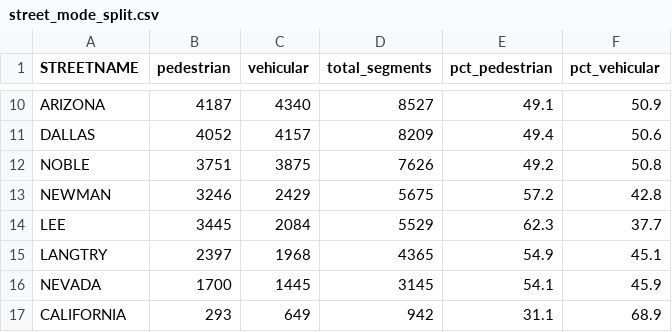
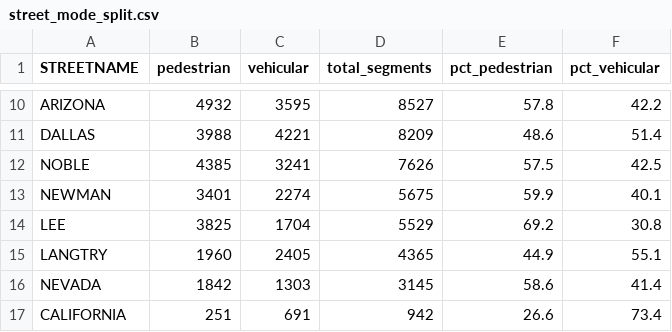
Before and after one commit to hoffmanap/arizona-riogrande, a CSV file: mobility/data/street_mode_split.csv, drawn as a sheet; only a part is shown, gaps mark what is left out; the diff covers the shown part only; the diff names each change by its address in the sheet, - before the commit and + after, or states it on an @@ line.

```diff
--- a/mobility/data/street_mode_split.csv
+++ b/mobility/data/street_mode_split.csv
-B10 (pedestrian): 4187
+B10 (pedestrian): 4932
-C10 (vehicular): 4340
+C10 (vehicular): 3595
-E10 (pct_pedestrian): 49.1
+E10 (pct_pedestrian): 57.8
-F10 (pct_vehicular): 50.9
+F10 (pct_vehicular): 42.2
-B11 (pedestrian): 4052
+B11 (pedestrian): 3988
-C11 (vehicular): 4157
+C11 (vehicular): 4221
-E11 (pct_pedestrian): 49.4
+E11 (pct_pedestrian): 48.6
-F11 (pct_vehicular): 50.6
+F11 (pct_vehicular): 51.4
-B12 (pedestrian): 3751
+B12 (pedestrian): 4385
-C12 (vehicular): 3875
+C12 (vehicular): 3241
-E12 (pct_pedestrian): 49.2
+E12 (pct_pedestrian): 57.5
-F12 (pct_vehicular): 50.8
+F12 (pct_vehicular): 42.5
-B13 (pedestrian): 3246
+B13 (pedestrian): 3401
-C13 (vehicular): 2429
+C13 (vehicular): 2274
-E13 (pct_pedestrian): 57.2
+E13 (pct_pedestrian): 59.9
-F13 (pct_vehicular): 42.8
+F13 (pct_vehicular): 40.1
-B14 (pedestrian): 3445
+B14 (pedestrian): 3825
-C14 (vehicular): 2084
+C14 (vehicular): 1704
-E14 (pct_pedestrian): 62.3
+E14 (pct_pedestrian): 69.2
-F14 (pct_vehicular): 37.7
+F14 (pct_vehicular): 30.8
-B15 (pedestrian): 2397
+B15 (pedestrian): 1960
-C15 (vehicular): 1968
+C15 (vehicular): 2405
-E15 (pct_pedestrian): 54.9
+E15 (pct_pedestrian): 44.9
-F15 (pct_vehicular): 45.1
+F15 (pct_vehicular): 55.1
-B16 (pedestrian): 1700
+B16 (pedestrian): 1842
-C16 (vehicular): 1445
+C16 (vehicular): 1303
-E16 (pct_pedestrian): 54.1
+E16 (pct_pedestrian): 58.6
-F16 (pct_vehicular): 45.9
+F16 (pct_vehicular): 41.4
-B17 (pedestrian): 293
+B17 (pedestrian): 251
-C17 (vehicular): 649
+C17 (vehicular): 691
-E17 (pct_pedestrian): 31.1
+E17 (pct_pedestrian): 26.6
-F17 (pct_vehicular): 68.9
+F17 (pct_vehicular): 73.4
```
Also changed, not shown: 52 edited cells elsewhere in this file, 3 other files.
